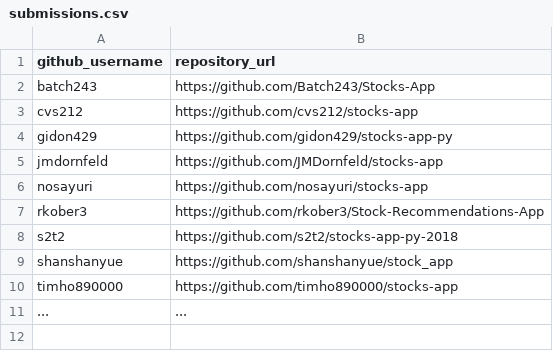
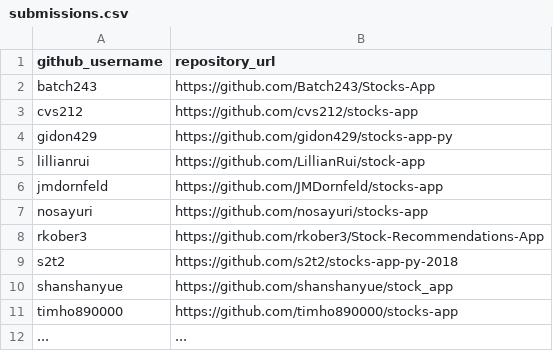
Before and after one commit to prof-rossetti/nyu-info-2335-201805, a CSV file: projects/stocks-app/submissions.csv, drawn as a sheet.

Commit message:
Update submissions.csv (#176)
* Update submissions.csv

* Update submissions.csv

```diff
--- a/projects/stocks-app/submissions.csv
+++ b/projects/stocks-app/submissions.csv
@@ -4,2 +4,3 @@ cvs212, https://github.com/cvs212/stocks-app
 gidon429, https://github.com/gidon429/stocks-app-py
+lillianrui, https://github.com/LillianRui/stock-app
 jmdornfeld, https://github.com/JMDornfeld/stocks-app
```
